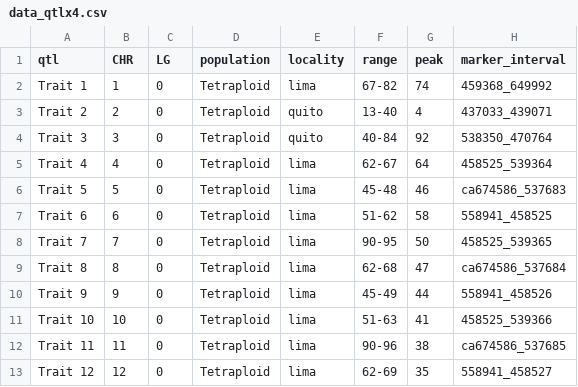
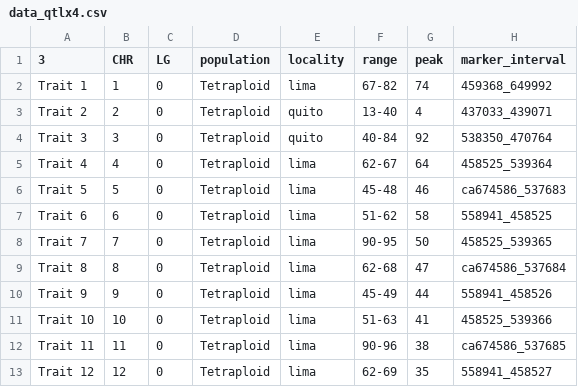
Before and after one commit to MFlores2021/QuiGMap, a CSV file: src/data_qtlx4.csv, drawn as a sheet; only a part is shown; the diff names each change by its address in the sheet, - before the commit and + after, or states it on an @@ line.

```diff
--- a/src/data_qtlx4.csv
+++ b/src/data_qtlx4.csv
-A1: qtl
+A1: 3
```
Also changed, not shown: src/data_qtl.csv, 3 other files.
